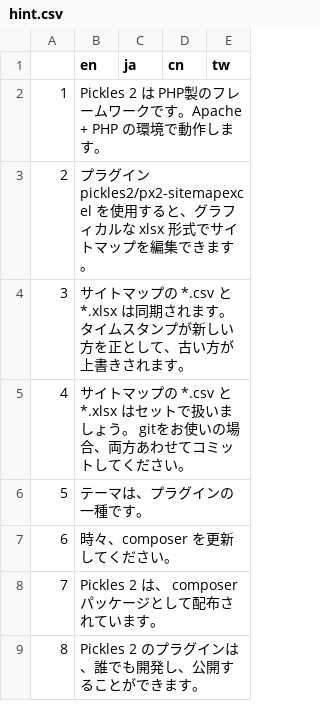
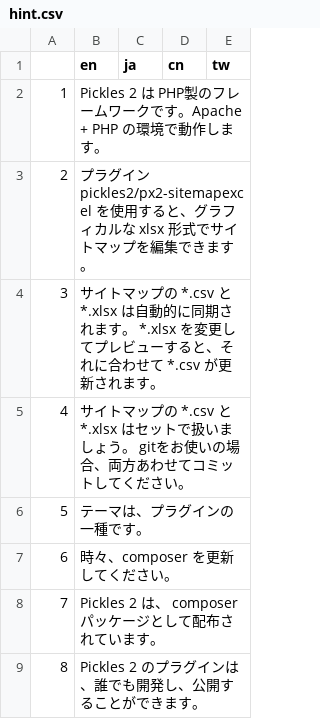
Before and after one commit to pickles2/pickles2desktoptool, a CSV file: app/common/language/hint.csv, drawn as a sheet.

Commit message:
ヒントコメント更新

```diff
--- a/app/common/language/hint.csv
+++ b/app/common/language/hint.csv
@@ -3,3 +3,3 @@
 2,プラグイン pickles2/px2-sitemapexcel を使用すると、グラフィカルな xlsx 形式でサイトマップを編集できます。,,,
-3,サイトマップの *.csv と *.xlsx は同期されます。タイムスタンプが新しい方を正として、古い方が上書きされます。,,,
+3,サイトマップの *.csv と *.xlsx は自動的に同期されます。 *.xlsx を変更してプレビューすると、それに合わせて *.csv が更新されます。,,,
 4,サイトマップの *.csv と *.xlsx はセットで扱いましょう。 gitをお使いの場合、両方あわせてコミットしてください。,,,
```
